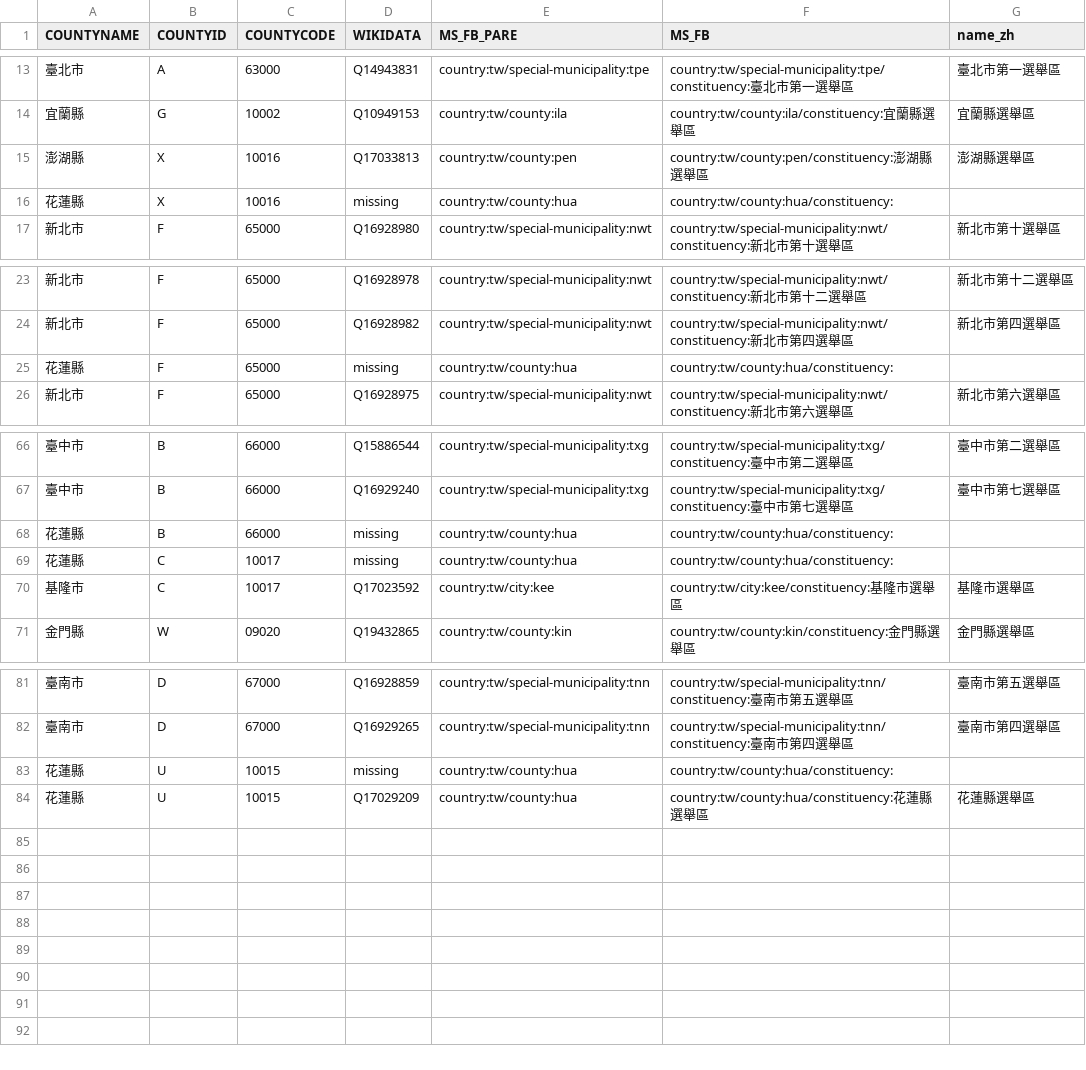
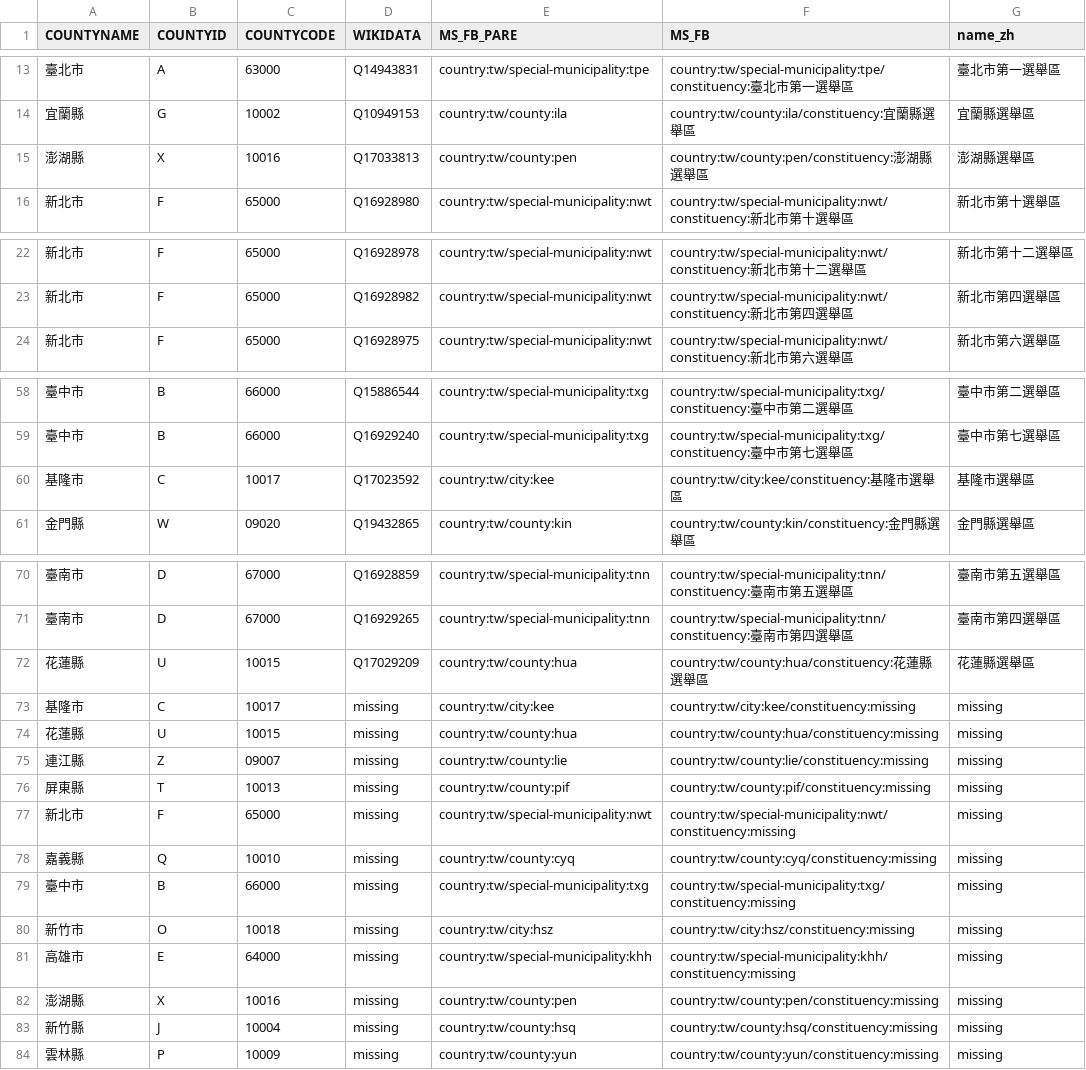
Before and after one commit to everypolitician/proto-commons-taiwan, a CSV file: boundaries/national-constituencies/national-constituencies.csv, drawn as a sheet; only a part is shown, gaps mark what is left out; removed rows and columns are numbered as before the commit, all else as after; the diff covers the shown part only; the diff names each change by its address in the sheet, - before the commit and + after, or states it on an @@ line.

Commit message:
Attribute data for areas missing constituency id added.
All areas now have correct information in the COUNTYNAME, COUNTYID and
MS_FB_PARE fields.

Features that have not been assigned to a constiituency have the remaining
fields completed as follows:
WIKIDATA: 'missing'
MS_FB: '<MS_FB_PARE>/constituency:missing'
name_zh 'missing'

They have also been collected so that there is one feature per county.

```diff
--- a/boundaries/national-constituencies/national-constituencies.csv
+++ b/boundaries/national-constituencies/national-constituencies.csv
-row 16: 花蓮縣 | X | 10016 | missing | country:tw/county:hua | country:tw/county:hua/constituency:
-row 25: 花蓮縣 | F | 65000 | missing | country:tw/county:hua | country:tw/county:hua/constituency:
-row 68: 花蓮縣 | B | 66000 | missing | country:tw/county:hua | country:tw/county:hua/constituency:
-row 69: 花蓮縣 | C | 10017 | missing | country:tw/county:hua | country:tw/county:hua/constituency:
-row 83: 花蓮縣 | U | 10015 | missing | country:tw/county:hua | country:tw/county:hua/constituency:
+row 73: 基隆市 | C | 10017 | missing | country:tw/city:kee | country:tw/city:kee/constituency:missing | missing
+row 74: 花蓮縣 | U | 10015 | missing | country:tw/county:hua | country:tw/county:hua/constituency:missing | missing
+row 75: 連江縣 | Z | 09007 | missing | country:tw/county:lie | country:tw/county:lie/constituency:missing | missing
+row 76: 屏東縣 | T | 10013 | missing | country:tw/county:pif | country:tw/county:pif/constituency:missing | missing
+row 77: 新北市 | F | 65000 | missing | country:tw/special-municipality:nwt | country:tw/special-municipality:nwt/constituency:missing | missing
+row 78: 嘉義縣 | Q | 10010 | missing | country:tw/county:cyq | country:tw/county:cyq/constituency:missing | missing
+row 79: 臺中市 | B | 66000 | missing | country:tw/special-municipality:txg | country:tw/special-municipality:txg/constituency:missing | missing
+row 80: 新竹市 | O | 10018 | missing | country:tw/city:hsz | country:tw/city:hsz/constituency:missing | missing
+row 81: 高雄市 | E | 64000 | missing | country:tw/special-municipality:khh | country:tw/special-municipality:khh/constituency:missing | missing
+row 82: 澎湖縣 | X | 10016 | missing | country:tw/county:pen | country:tw/county:pen/constituency:missing | missing
+row 83: 新竹縣 | J | 10004 | missing | country:tw/county:hsq | country:tw/county:hsq/constituency:missing | missing
+row 84: 雲林縣 | P | 10009 | missing | country:tw/county:yun | country:tw/county:yun/constituency:missing | missing
```
Also changed, not shown: 7 removed rows elsewhere in this file, 3 other files.
